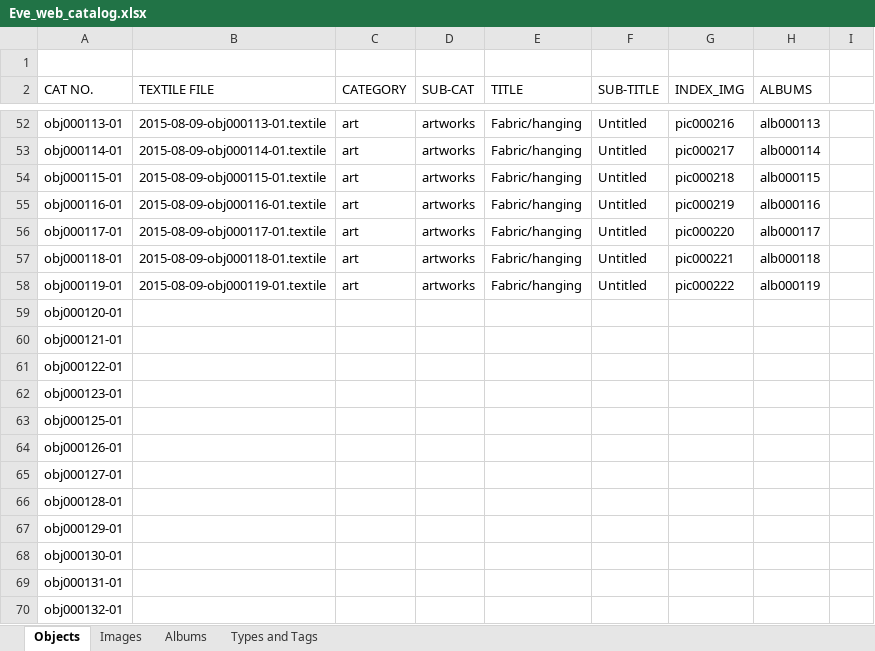
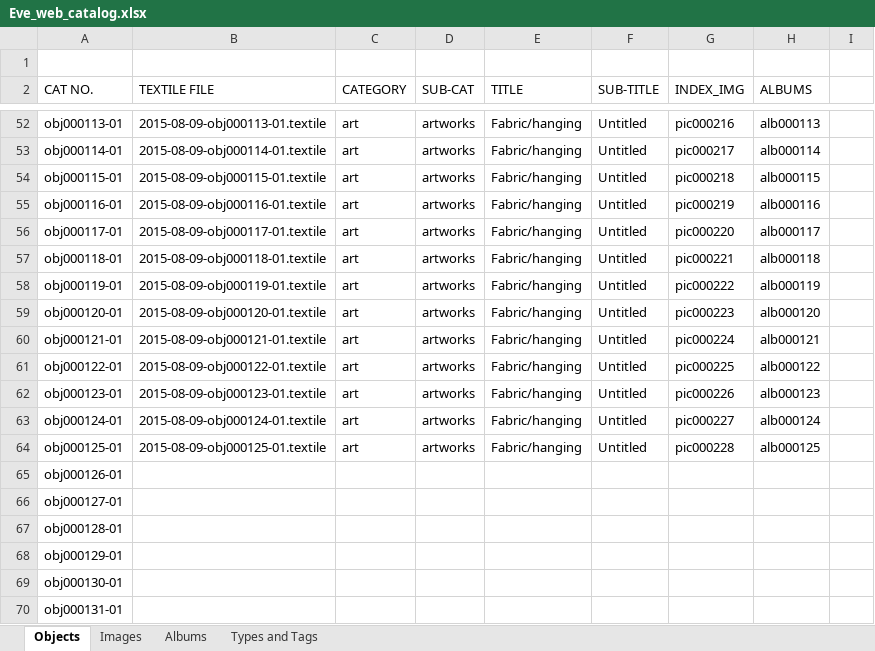
Before and after one commit to eksnet/evesedgwick, an Excel workbook: externals/Eve_web_catalog.xlsx, sheet Objects, drawn as a sheet; only a part is shown, gaps mark what is left out; the shorter side is filled out with more unchanged rows; values as stored, in another font and other column widths than the file's, no borders; addresses are those after the commit; the diff names each change by its address in the sheet, - before the commit and + after, or states it on an @@ line.

```diff
--- a/externals/Eve_web_catalog.xlsx (sheet Objects)
+++ b/externals/Eve_web_catalog.xlsx (sheet Objects)
-B59 (TEXTILE FILE): (empty)
+B59 (TEXTILE FILE): 2015-08-09-obj000120-01.textile
-C59:C62 (CATEGORY): (empty)
+C59:C62 (CATEGORY): art
-D59:D62 (SUB-CAT): (empty)
+D59:D62 (SUB-CAT): artworks
-E59:E62 (TITLE): (empty)
+E59:E62 (TITLE): Fabric/hanging
-F59:F62 (SUB-TITLE): (empty)
+F59:F62 (SUB-TITLE): Untitled
-G59 (INDEX_IMG): (empty)
+G59 (INDEX_IMG): pic000223
-H59 (ALBUMS): (empty)
+H59 (ALBUMS): alb000120
-B60 (TEXTILE FILE): (empty)
+B60 (TEXTILE FILE): 2015-08-09-obj000121-01.textile
-G60 (INDEX_IMG): (empty)
+G60 (INDEX_IMG): pic000224
-H60 (ALBUMS): (empty)
+H60 (ALBUMS): alb000121
-B61 (TEXTILE FILE): (empty)
+B61 (TEXTILE FILE): 2015-08-09-obj000122-01.textile
-G61 (INDEX_IMG): (empty)
+G61 (INDEX_IMG): pic000225
-H61 (ALBUMS): (empty)
+H61 (ALBUMS): alb000122
-B62 (TEXTILE FILE): (empty)
+B62 (TEXTILE FILE): 2015-08-09-obj000123-01.textile
-G62 (INDEX_IMG): (empty)
+G62 (INDEX_IMG): pic000226
-H62 (ALBUMS): (empty)
+H62 (ALBUMS): alb000123
+row 63: obj000124-01 | 2015-08-09-obj000124-01.textile | art | artworks | Fabric/hanging | Untitled | pic000227 | alb000124
-B64 (TEXTILE FILE): (empty)
+B64 (TEXTILE FILE): 2015-08-09-obj000125-01.textile
-C64 (CATEGORY): (empty)
+C64 (CATEGORY): art
-D64 (SUB-CAT): (empty)
+D64 (SUB-CAT): artworks
-E64 (TITLE): (empty)
+E64 (TITLE): Fabric/hanging
-F64 (SUB-TITLE): (empty)
+F64 (SUB-TITLE): Untitled
-G64 (INDEX_IMG): (empty)
+G64 (INDEX_IMG): pic000228
-H64 (ALBUMS): (empty)
+H64 (ALBUMS): alb000125
```
Also changed, not shown: sheet Images, sheet Albums, 20 other files.
